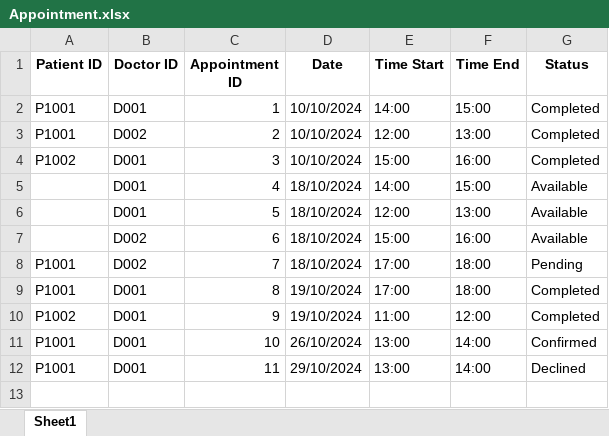
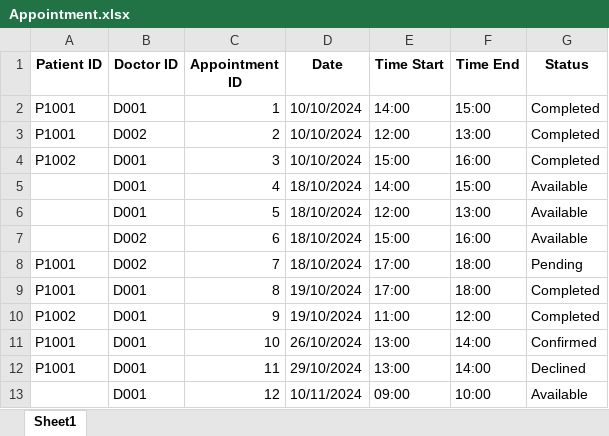
Before and after one commit to theresatree/SC2002, an Excel workbook: sc2002/target/classes/Appointment.xlsx, sheet Sheet1, drawn as a sheet; values as stored, in another font and other column widths than the file's, no borders; the diff names each change by its address in the sheet, - before the commit and + after, or states it on an @@ line.

```diff
--- a/sc2002/target/classes/Appointment.xlsx (sheet Sheet1)
+++ b/sc2002/target/classes/Appointment.xlsx (sheet Sheet1)
+row 13:  | D001 | 12 | 10/11/2024 | 09:00 | 10:00 | Available
```
Also changed, not shown: sc2002/src/main/resources/Appointment.xlsx, sc2002/src/main/resources/Patient_List.xlsx, 49 other files.
